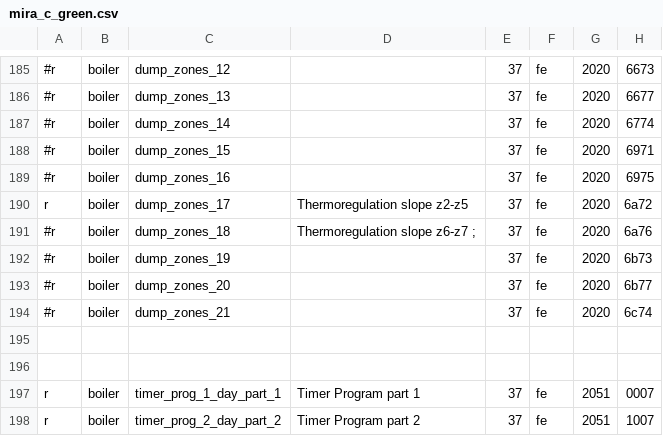
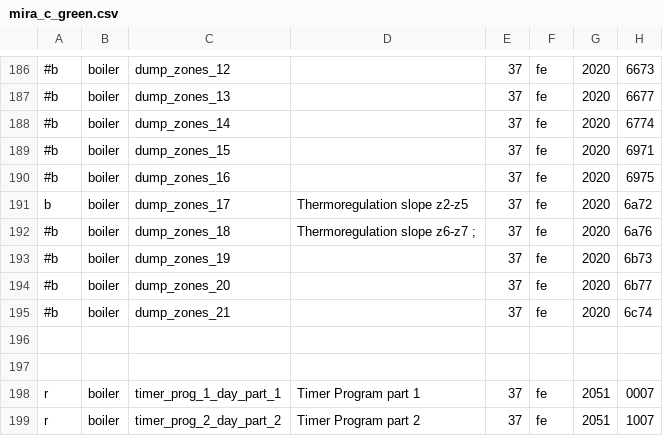
Before and after one commit to ysard/ebusd_configuration_chaffoteaux_bridgenet, a CSV file: mira_c_green.csv, drawn as a sheet; only a part is shown, gaps mark what is left out; addresses are those after the commit; the diff covers the shown part only; the diff names each change by its address in the sheet, - before the commit and + after, or states it on an @@ line.

```diff
--- a/mira_c_green.csv
+++ b/mira_c_green.csv
-A186:A190: #r
+A186:A190: #b
-A191: r
+A191: b
-A192:A195: #r
+A192:A195: #b
```
Also changed, not shown: 1 added row and 21 edited cells elsewhere in this file.
